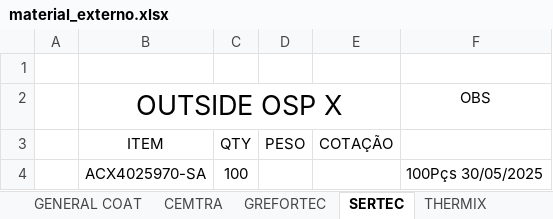
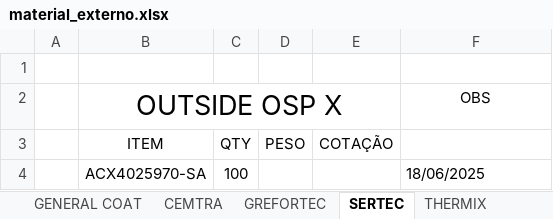
Before and after one commit to Alexandre15/COSAS, an Excel workbook: pythonExcel/material_externo.xlsx, sheet SERTEC, drawn as a sheet; values as stored, in another font and other column widths than the file's, no borders; the diff names each change by its address in the sheet, - before the commit and + after, or states it on an @@ line.

```diff
--- a/pythonExcel/material_externo.xlsx (sheet SERTEC)
+++ b/pythonExcel/material_externo.xlsx (sheet SERTEC)
-F4: 100Pçs 30/05/2025
+F4: 18/06/2025
```
Also changed, not shown: sheet VLS, sheet JAVER, sheet GREFORTEC, sheet USICOL, sheet GENERAL COAT, sheet METALTECNICA, 2 more sheets, 19 other files.
